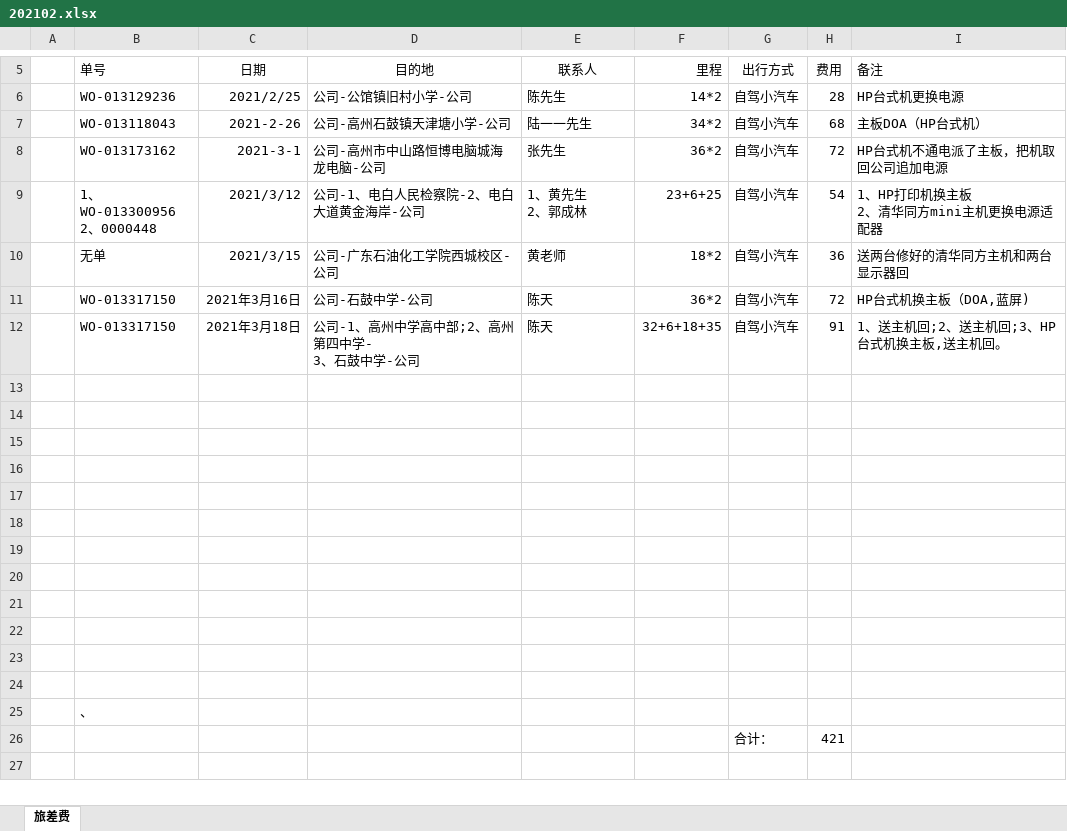
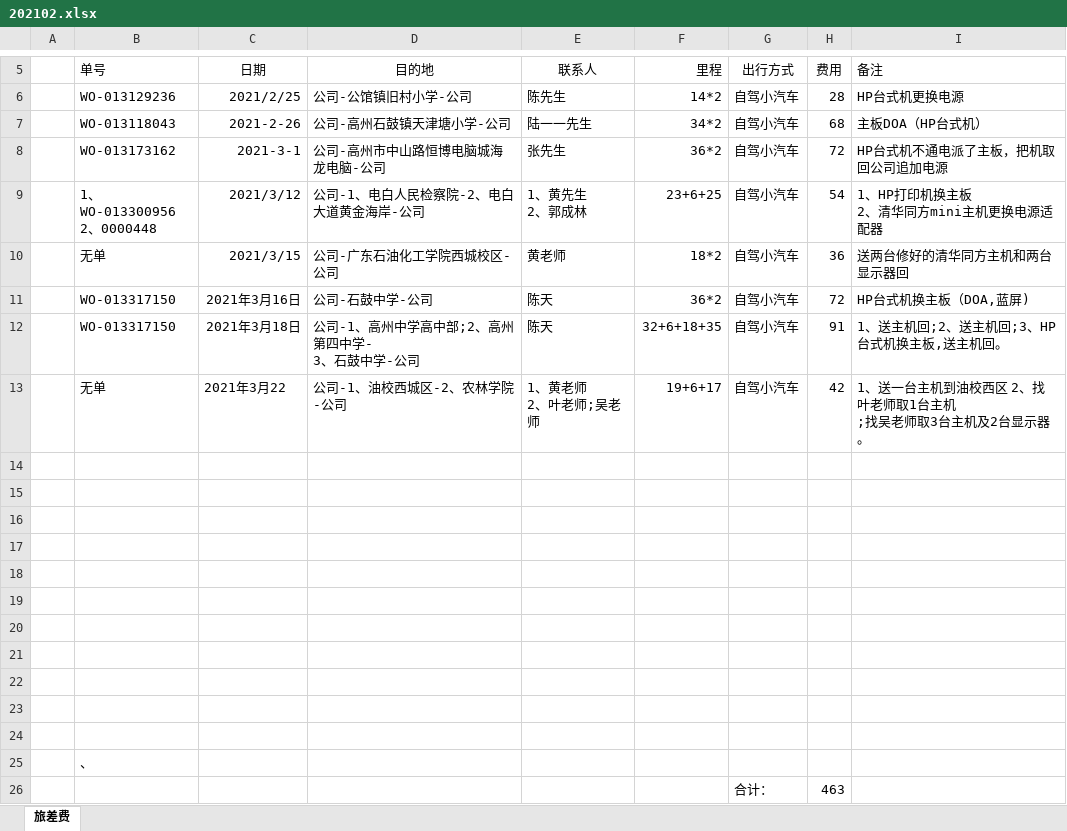
Before and after one commit to ikwen/debianlinux, an Excel workbook: HP/zj/202102.xlsx, sheet 旅差费, drawn as a sheet; only a part is shown, gaps mark what is left out; values as stored, in another font and other column widths than the file's, no borders; ↵ is a line break in a cell; the diff names each change by its address in the sheet, - before the commit and + after, or states it on an @@ line.

Commit message:
linux

```diff
--- a/HP/zj/202102.xlsx (sheet 旅差费)
+++ b/HP/zj/202102.xlsx (sheet 旅差费)
-row 13: (empty)
+row 13:  | 无单 | 2021年3月22 | 公司-1、油校西城区-2、农林学院-公司 | 1、黄老师 ↵ 2、叶老师;吴老师 | 19+6+17 | 自驾小汽车 | 42 | 1、送一台主机到油校西区 2、找叶老师取1台主机 ↵ ;找吴老师取3台主机及2台显示器。
-H26 (费用): 421
+H26 (费用): 463
```
